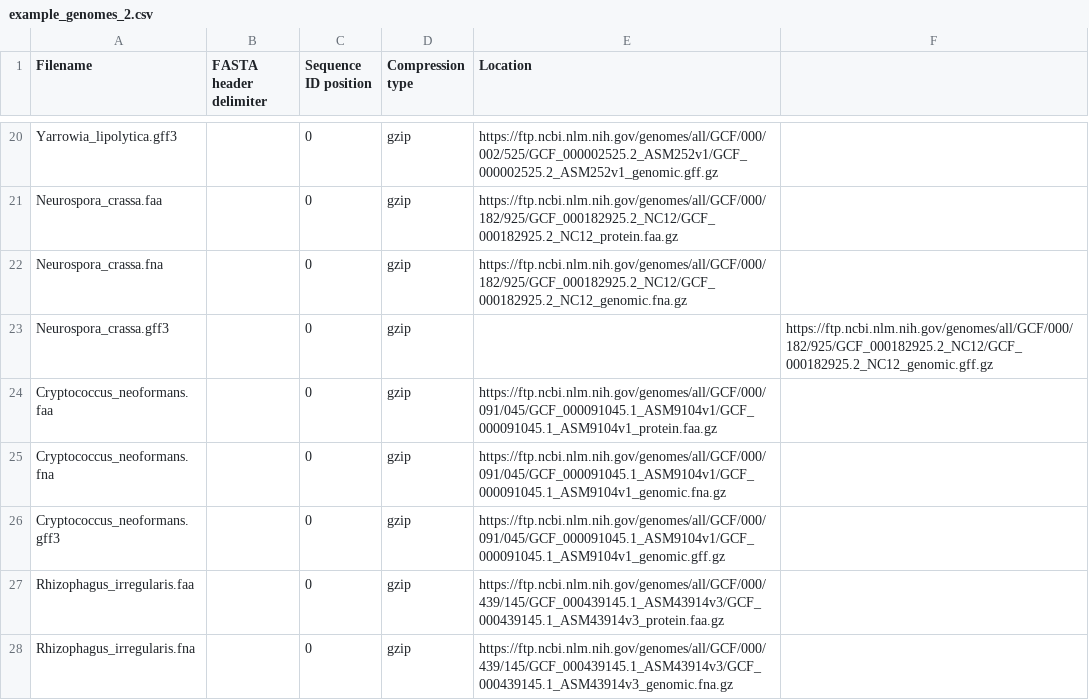
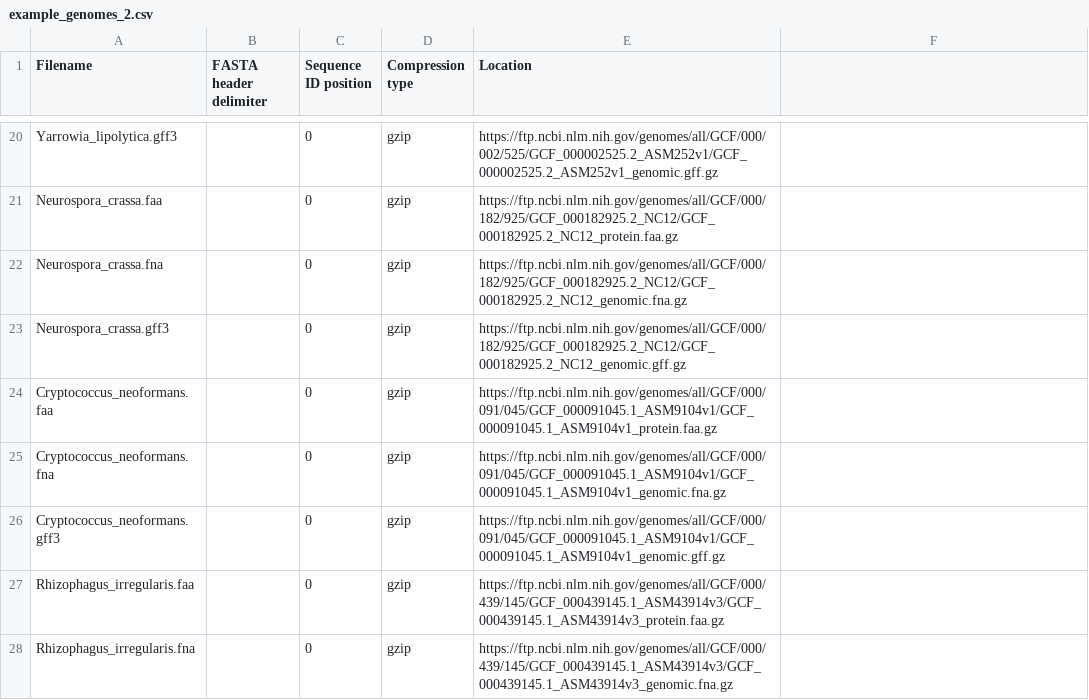
Before and after one commit to laelbarlow/amoebae, a CSV file: config/example_genomes_2.csv, drawn as a sheet; only a part is shown, gaps mark what is left out.

Commit message:
Fix Neurospora gff path.

```diff
--- a/config/example_genomes_2.csv
+++ b/config/example_genomes_2.csv
@@ -22,3 +22,3 @@ Neurospora_crassa.faa, ,0,gzip,https://ftp.ncbi.nlm.nih.gov/genomes/all/GCF/000/
 Neurospora_crassa.fna, ,0,gzip,https://ftp.ncbi.nlm.nih.gov/genomes/all/GCF/000/182/925/GCF_000182925.2_NC12/GCF_000182925.2_NC12_genomic.fna.gz,
-Neurospora_crassa.gff3, ,0,gzip,,https://ftp.ncbi.nlm.nih.gov/genomes/all/GCF/000/182/925/GCF_000182925.2_NC12/GCF_000182925.2_NC12_genomic.gff.gz,
+Neurospora_crassa.gff3, ,0,gzip,https://ftp.ncbi.nlm.nih.gov/genomes/all/GCF/000/182/925/GCF_000182925.2_NC12/GCF_000182925.2_NC12_genomic.gff.gz,
 Cryptococcus_neoformans.faa, ,0,gzip,https://ftp.ncbi.nlm.nih.gov/genomes/all/GCF/000/091/045/GCF_000091045.1_ASM9104v1/GCF_000091045.1_ASM9104v1_protein.faa.gz,
```
